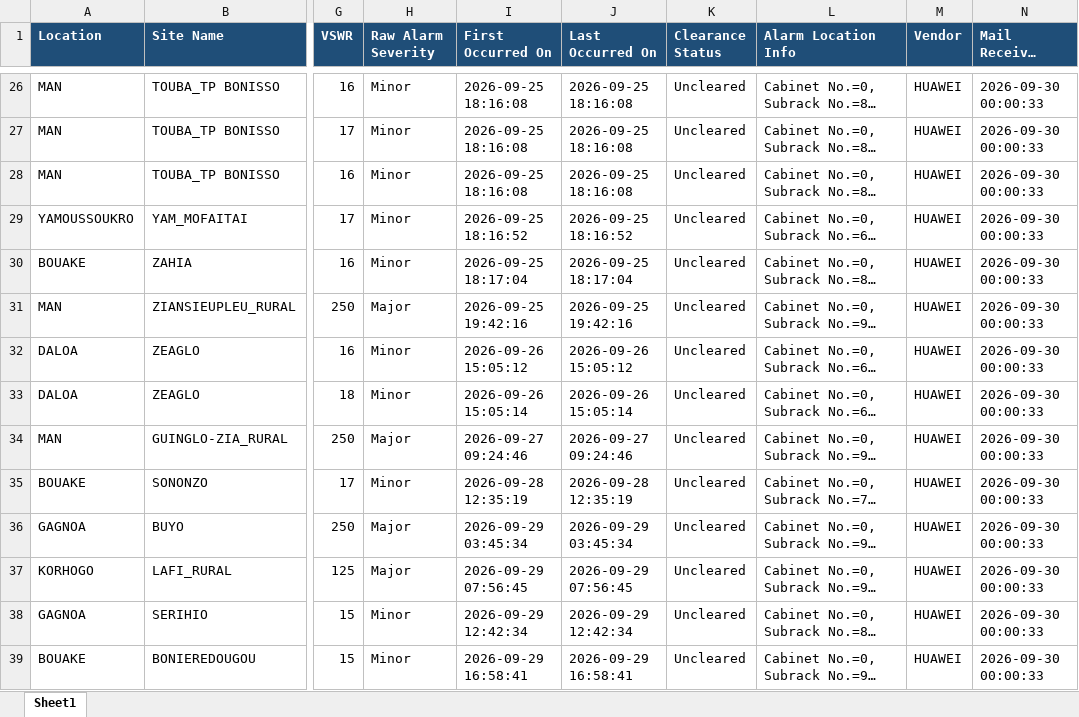
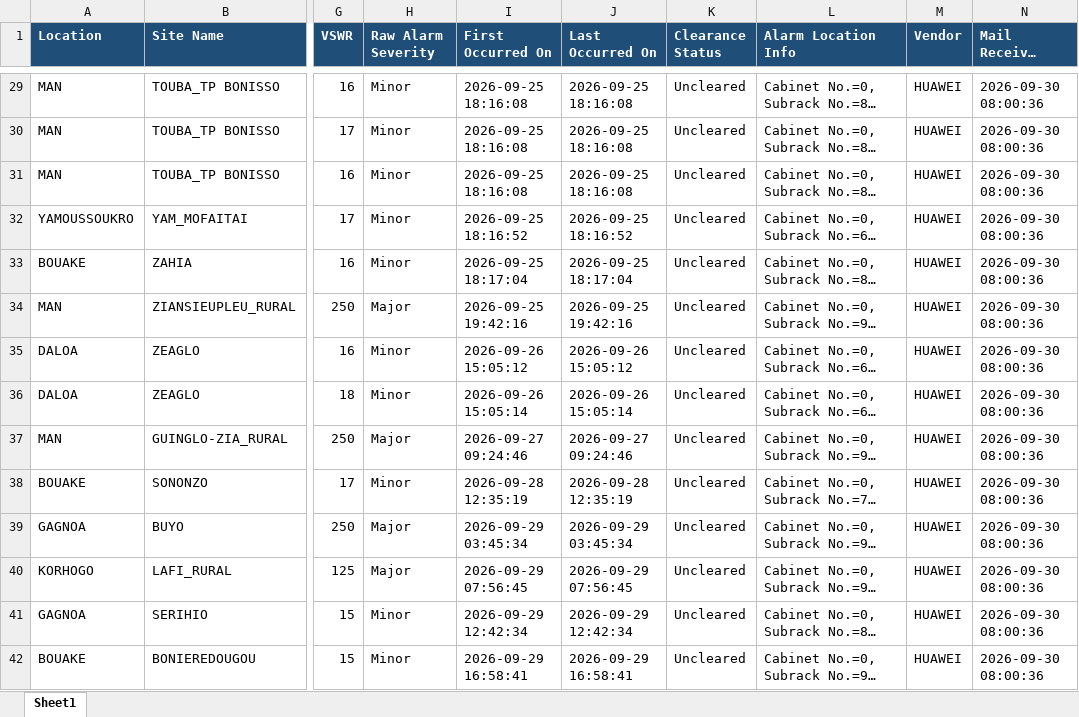
Before and after one commit to sdemcbc/suivi_nodes, an Excel workbook: suivi_vswr.xlsx, sheet Sheet1, drawn as a sheet; only a part is shown, gaps mark what is left out; long unchanged cells end in …; values as stored, in another font and other column widths than the file's, no borders; addresses are those after the commit; the diff covers the shown part only; the diff names each change by its address in the sheet, - before the commit and + after, or states it on an @@ line.

```diff
--- a/suivi_vswr.xlsx (sheet Sheet1)
+++ b/suivi_vswr.xlsx (sheet Sheet1)
-N29:N42 (Mail Received Time): 2026-09-30 00:00:33
+N29:N42 (Mail Received Time): 2026-09-30 08:00:36
```
Also changed, not shown: 8 added rows, 6 removed rows and 86 edited cells elsewhere in this sheet, suivi_site.xlsx.
